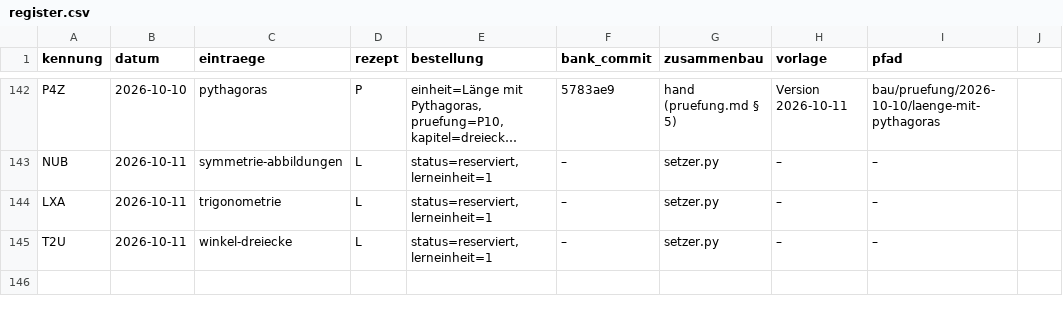
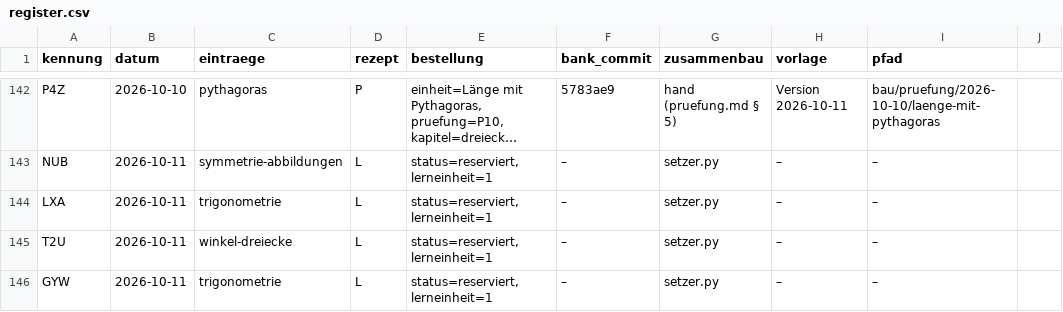
Before and after one commit to hz-0801/aufgabenbank, a CSV file: bau/register.csv, drawn as a sheet; only a part is shown, gaps mark what is left out; long unchanged cells end in ….

```diff
--- a/bau/register.csv
+++ b/bau/register.csv
@@ -145 +145,2 @@ LXA;2026-10-11;trigonometrie;L;status=reserviert, lerneinheit=1;–;setzer.py;
 T2U;2026-10-11;winkel-dreiecke;L;status=reserviert, lerneinheit=1;–;setzer.py;–;–
+GYW;2026-10-11;trigonometrie;L;status=reserviert, lerneinheit=1;–;setzer.py;–;–
```
